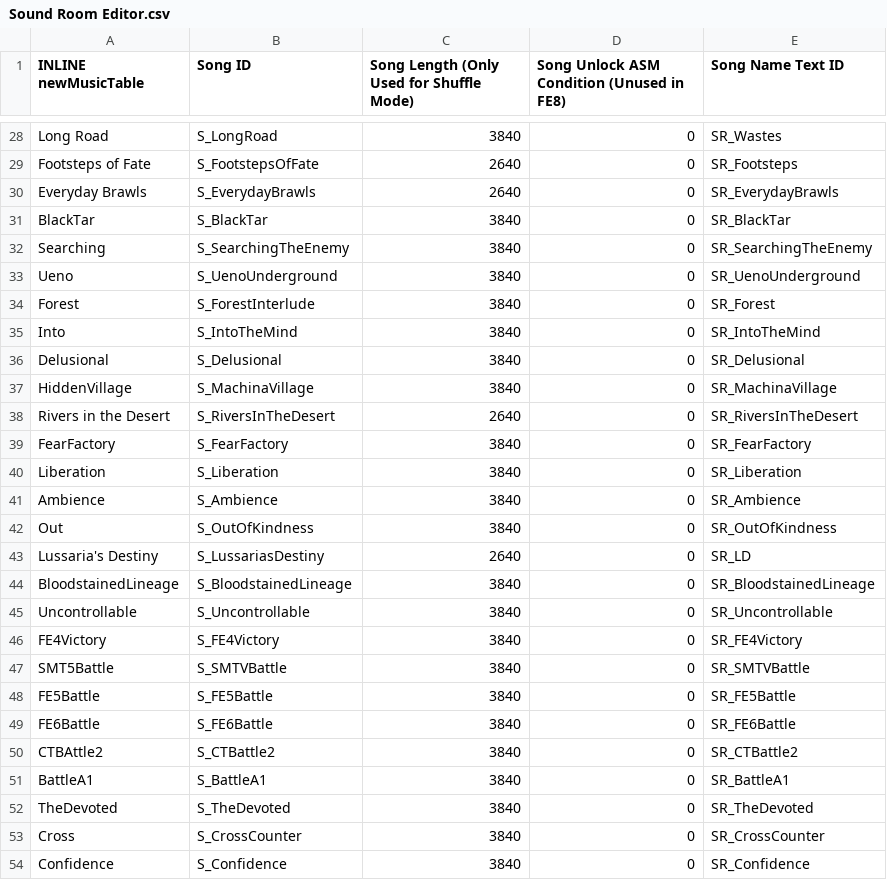
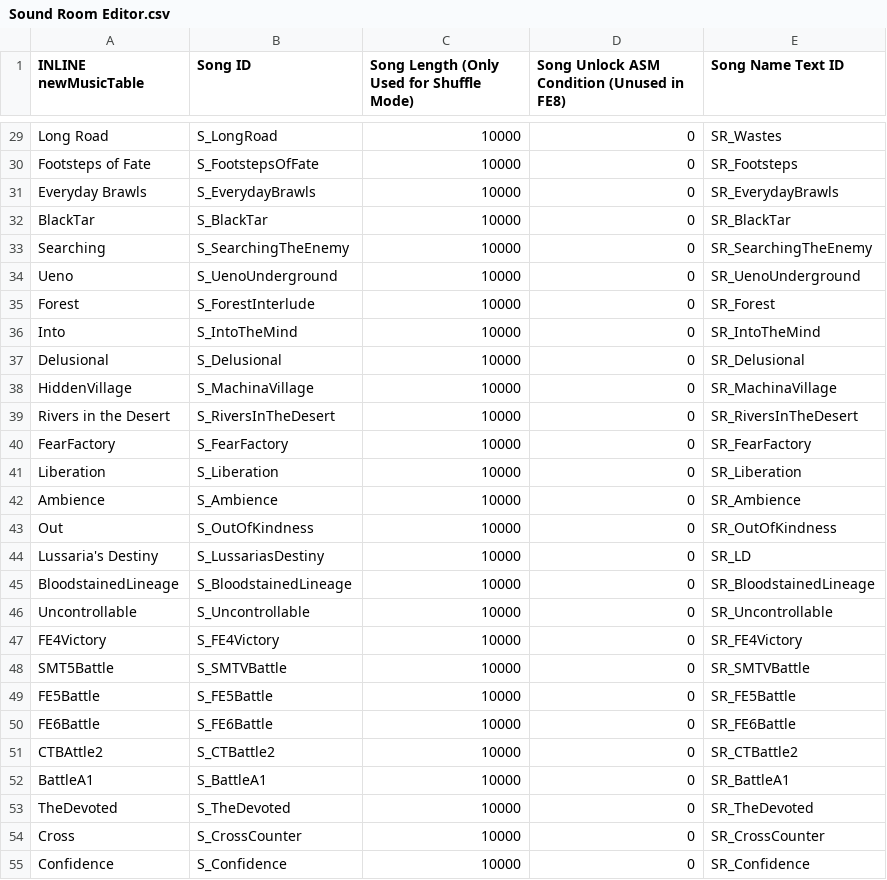
Before and after one commit to Retina1/TMGC_Buildfiles, a CSV file: Tables/NightmareModules/Misc/Sound Room Editor.csv, drawn as a sheet; only a part is shown, gaps mark what is left out; addresses are those after the commit; the diff covers the shown part only; the diff names each change by its address in the sheet, - before the commit and + after, or states it on an @@ line.

```diff
--- a/Tables/NightmareModules/Misc/Sound Room Editor.csv
+++ b/Tables/NightmareModules/Misc/Sound Room Editor.csv
-C29: 3840
+C29: 10000
-C30:C31: 2640
+C30:C31: 10000
-C32:C38: 3840
+C32:C38: 10000
-C39: 2640
+C39: 10000
-C40:C43: 3840
+C40:C43: 10000
-C44: 2640
+C44: 10000
-C45:C55: 3840
+C45:C55: 10000
```
Also changed, not shown: 1 added row and 79 edited cells elsewhere in this file, Tables/NightmareModules/ChapterData/ChapterData.csv, 20 other files.
